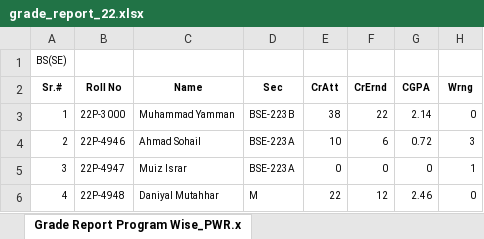
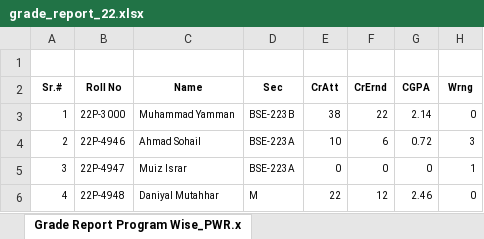
Before and after one commit to TrainedPro/Academics_Project, an Excel workbook: constants/grade_report_22.xlsx, sheet Grade Report Program Wise_PWR.x, drawn as a sheet; only a part is shown; values as stored, in another font and other column widths than the file's, no borders; charts and pictures not drawn; the diff names each change by its address in the sheet, - before the commit and + after, or states it on an @@ line.

```diff
--- a/constants/grade_report_22.xlsx (sheet Grade Report Program Wise_PWR.x)
+++ b/constants/grade_report_22.xlsx (sheet Grade Report Program Wise_PWR.x)
-A1 (Sr.#): BS(SE)
+A1 (Sr.#): (empty)
```
Also changed, not shown: charts or pictures, 4 other files.
